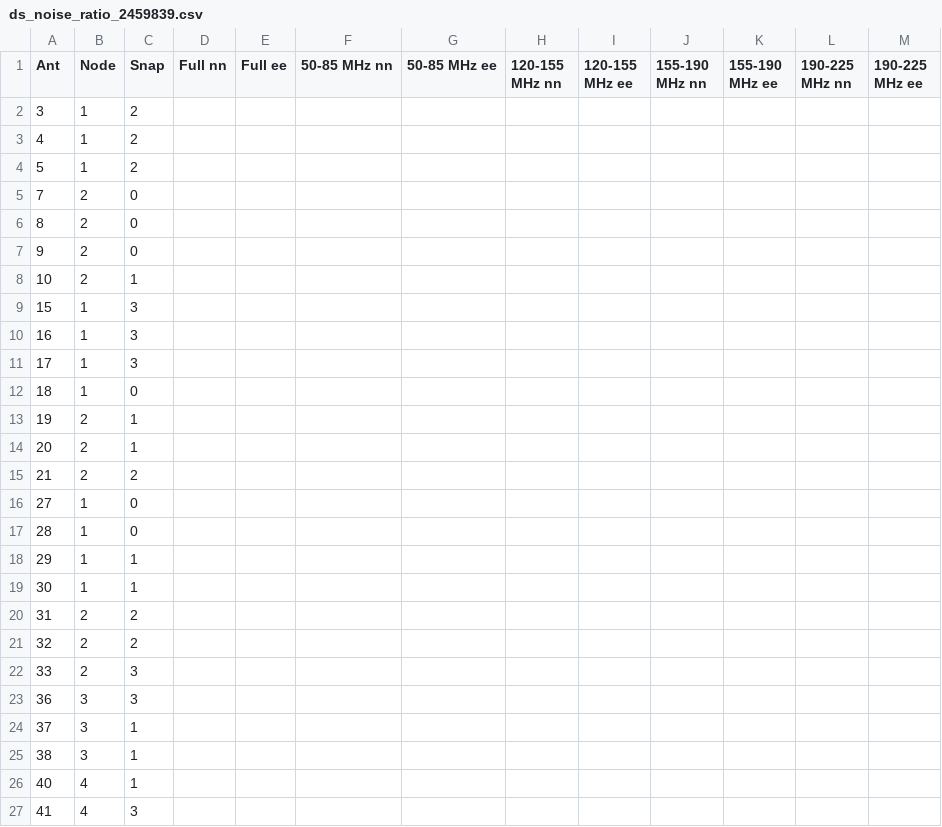
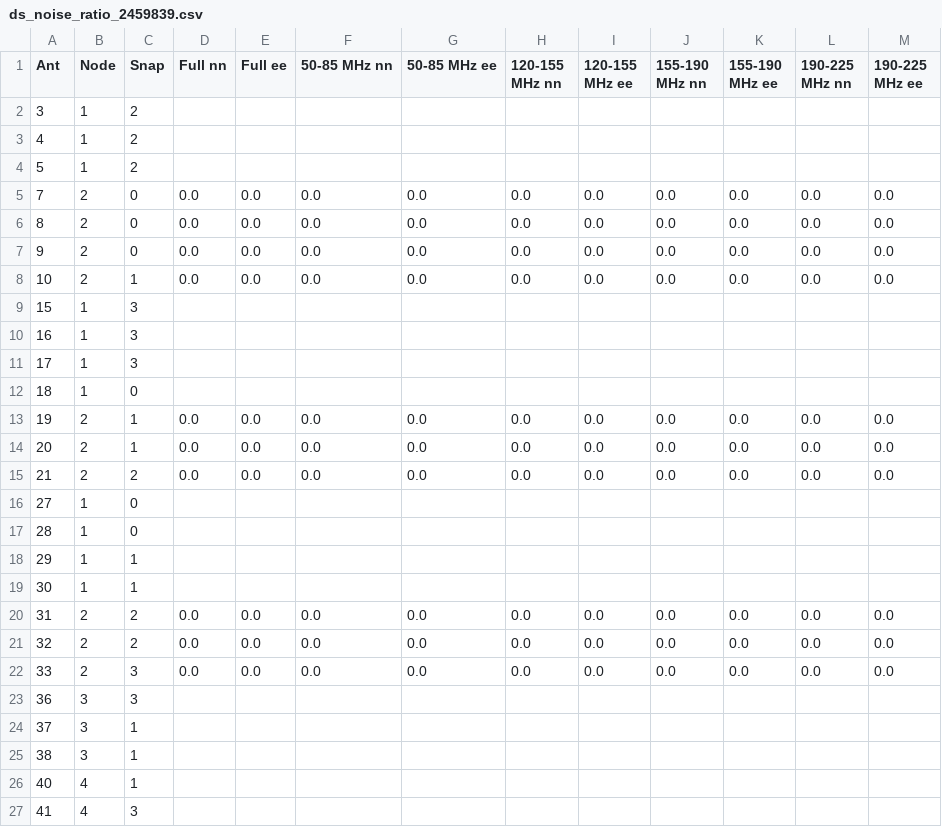
Before and after one commit to HERA-Team/H6C_Notebooks, a CSV file: delay_spectrum_inspect/ds_noise_ratio_2459839.csv, drawn as a sheet; only a part is shown; the diff covers the shown part only.

Commit message:
RTP delay spectrum inspection notebook commit for JD 2459839
https://htmlpreview.github.io/?https://github.com/HERA-Team/H6C_Notebooks/blob/main/delay_spectrum_inspect/delay_spectrum_inspect_2459839.html

```diff
--- a/delay_spectrum_inspect/ds_noise_ratio_2459839.csv
+++ b/delay_spectrum_inspect/ds_noise_ratio_2459839.csv
@@ -4,6 +4,6 @@ Ant,Node,Snap,Full nn,Full ee,50-85 MHz nn,50-85 MHz ee,120-155 MHz nn,120-155 M
 5,1,2,,,,,,,,,,
-7,2,0,,,,,,,,,,
-8,2,0,,,,,,,,,,
-9,2,0,,,,,,,,,,
-10,2,1,,,,,,,,,,
+7,2,0,0.0,0.0,0.0,0.0,0.0,0.0,0.0,0.0,0.0,0.0
+8,2,0,0.0,0.0,0.0,0.0,0.0,0.0,0.0,0.0,0.0,0.0
+9,2,0,0.0,0.0,0.0,0.0,0.0,0.0,0.0,0.0,0.0,0.0
+10,2,1,0.0,0.0,0.0,0.0,0.0,0.0,0.0,0.0,0.0,0.0
 15,1,3,,,,,,,,,,
@@ -12,5 +12,5 @@ Ant,Node,Snap,Full nn,Full ee,50-85 MHz nn,50-85 MHz ee,120-155 MHz nn,120-155 M
 18,1,0,,,,,,,,,,
-19,2,1,,,,,,,,,,
-20,2,1,,,,,,,,,,
-21,2,2,,,,,,,,,,
+19,2,1,0.0,0.0,0.0,0.0,0.0,0.0,0.0,0.0,0.0,0.0
+20,2,1,0.0,0.0,0.0,0.0,0.0,0.0,0.0,0.0,0.0,0.0
+21,2,2,0.0,0.0,0.0,0.0,0.0,0.0,0.0,0.0,0.0,0.0
 27,1,0,,,,,,,,,,
@@ -19,5 +19,5 @@ Ant,Node,Snap,Full nn,Full ee,50-85 MHz nn,50-85 MHz ee,120-155 MHz nn,120-155 M
 30,1,1,,,,,,,,,,
-31,2,2,,,,,,,,,,
-32,2,2,,,,,,,,,,
-33,2,3,,,,,,,,,,
+31,2,2,0.0,0.0,0.0,0.0,0.0,0.0,0.0,0.0,0.0,0.0
+32,2,2,0.0,0.0,0.0,0.0,0.0,0.0,0.0,0.0,0.0,0.0
+33,2,3,0.0,0.0,0.0,0.0,0.0,0.0,0.0,0.0,0.0,0.0
 36,3,3,,,,,,,,,,
```
Also changed, not shown: 20 edited cells elsewhere in this file, 1 other file.
